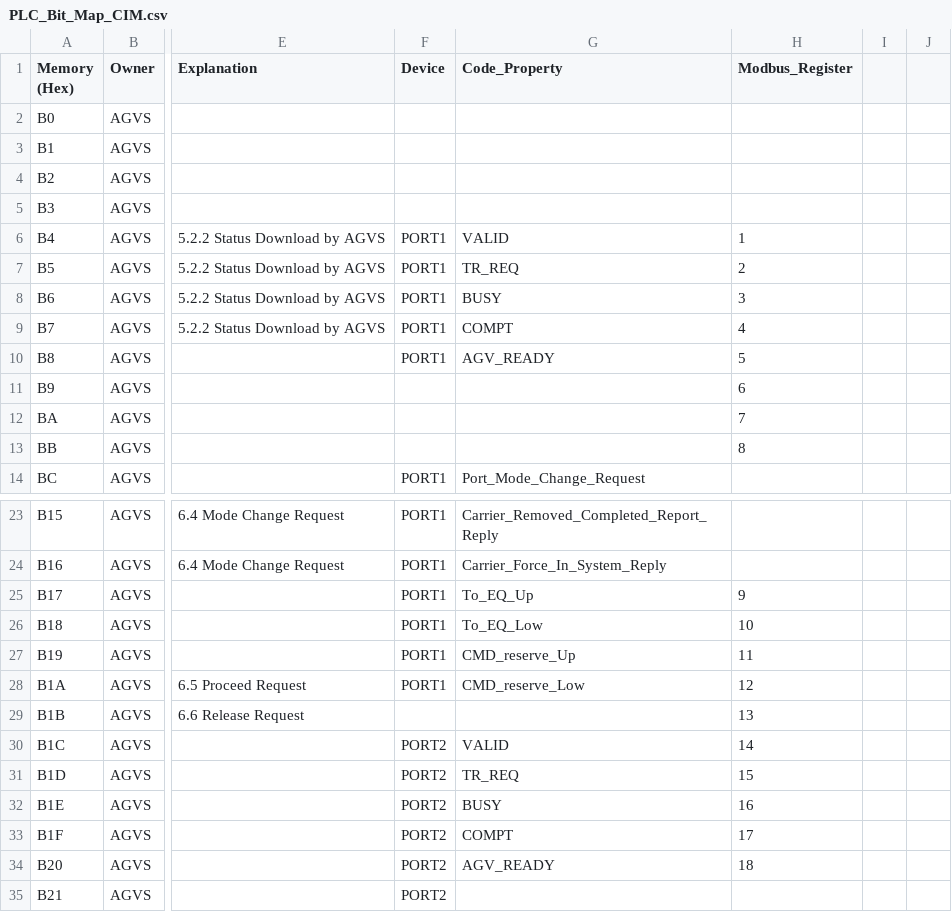
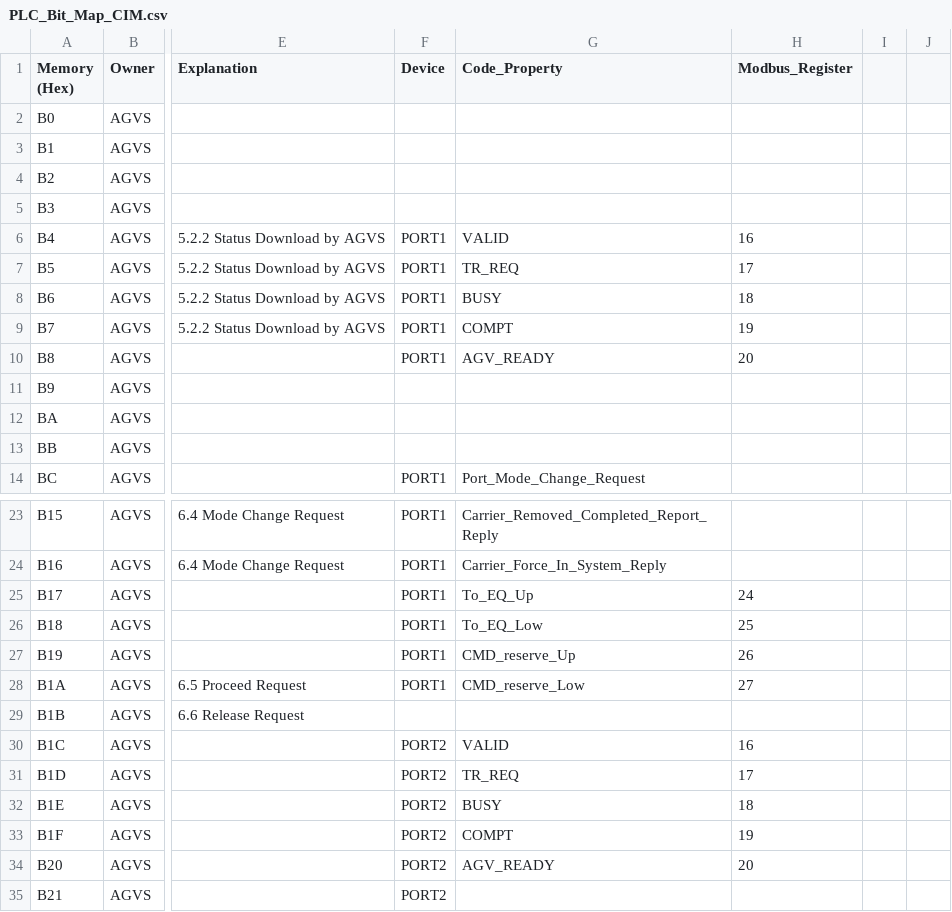
Before and after one commit to gpm-jw-code/GPMCasstteConvertCIM, a CSV file: GPMCasstteConvertCIM/src/PLC_Bit_Map_CIM.csv, drawn as a sheet; only a part is shown, gaps mark what is left out; the diff covers the shown part only; the diff names each change by its address in the sheet, - before the commit and + after, or states it on an @@ line.

Commit message:
ModbusTCP Server bug fixed/Login Form optimized

```diff
--- a/GPMCasstteConvertCIM/src/PLC_Bit_Map_CIM.csv
+++ b/GPMCasstteConvertCIM/src/PLC_Bit_Map_CIM.csv
-H6 (Modbus_Register): 1
+H6 (Modbus_Register): 16
-H7 (Modbus_Register): 2
+H7 (Modbus_Register): 17
-H8 (Modbus_Register): 3
+H8 (Modbus_Register): 18
-H9 (Modbus_Register): 4
+H9 (Modbus_Register): 19
-H10 (Modbus_Register): 5
+H10 (Modbus_Register): 20
-H11 (Modbus_Register): 6
+H11 (Modbus_Register): (empty)
-H12 (Modbus_Register): 7
+H12 (Modbus_Register): (empty)
-H13 (Modbus_Register): 8
+H13 (Modbus_Register): (empty)
-H25 (Modbus_Register): 9
+H25 (Modbus_Register): 24
-H26 (Modbus_Register): 10
+H26 (Modbus_Register): 25
-H27 (Modbus_Register): 11
+H27 (Modbus_Register): 26
-H28 (Modbus_Register): 12
+H28 (Modbus_Register): 27
-H29 (Modbus_Register): 13
+H29 (Modbus_Register): (empty)
-H30 (Modbus_Register): 14
+H30 (Modbus_Register): 16
-H31 (Modbus_Register): 15
+H31 (Modbus_Register): 17
-H32 (Modbus_Register): 16
+H32 (Modbus_Register): 18
-H33 (Modbus_Register): 17
+H33 (Modbus_Register): 19
-H34 (Modbus_Register): 18
+H34 (Modbus_Register): 20
```
Also changed, not shown: 4 edited cells elsewhere in this file, 18 other files.
